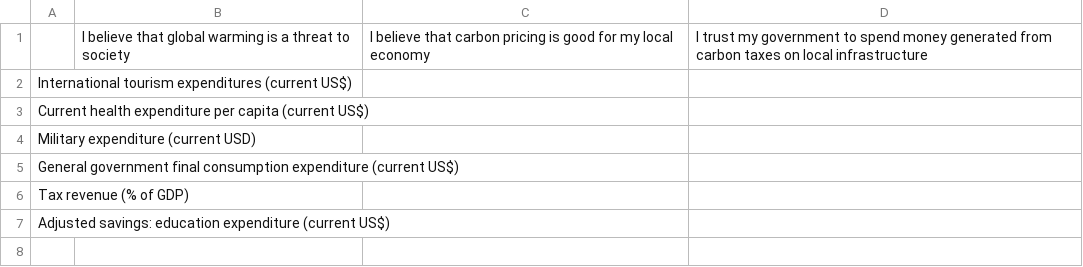
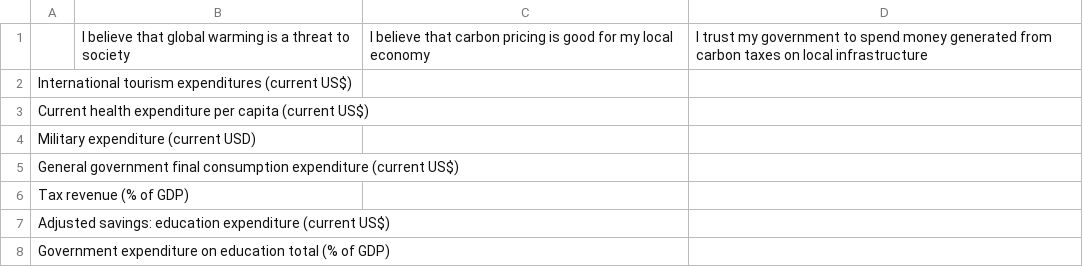
Before and after one commit to OpenDataServices/carpentr, a CSV file: data-raw/indicators_survey_template.csv, drawn as a sheet.

```diff
--- a/data-raw/indicators_survey_template.csv
+++ b/data-raw/indicators_survey_template.csv
@@ -7 +7,2 @@ Tax revenue (% of GDP),,,
 Adjusted savings: education expenditure (current US$),,,
+Government expenditure on education total (% of GDP),,,
```
Also changed, not shown: data-raw/indicators.csv, data-raw/indicators_survey_matrix.csv, 1 other file.
